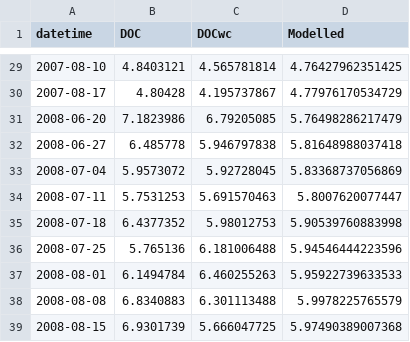
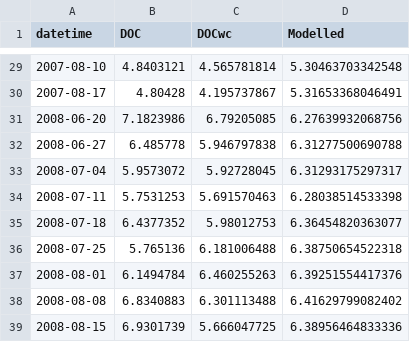
Before and after one commit to GLEON/SOS, a CSV file: ToolikLake/Results/Toolik_DOCvalidation.csv, drawn as a sheet; only a part is shown, gaps mark what is left out; the diff covers the shown part only.

```diff
--- a/ToolikLake/Results/Toolik_DOCvalidation.csv
+++ b/ToolikLake/Results/Toolik_DOCvalidation.csv
@@ -29,11 +29,11 @@ datetime,DOC,DOCwc,Modelled
-2007-08-10,4.8403121,4.565781814,4.76427962351425
-2007-08-17,4.80428,4.195737867,4.77976170534729
-2008-06-20,7.1823986,6.79205085,5.76498286217479
-2008-06-27,6.485778,5.946797838,5.81648988037418
-2008-07-04,5.9573072,5.92728045,5.83368737056869
-2008-07-11,5.7531253,5.691570463,5.8007620077447
-2008-07-18,6.4377352,5.98012753,5.90539760883998
-2008-07-25,5.765136,6.181006488,5.94546444223596
-2008-08-01,6.1494784,6.460255263,5.95922739633533
-2008-08-08,6.8340883,6.301113488,5.9978225765579
-2008-08-15,6.9301739,5.666047725,5.97490389007368
+2007-08-10,4.8403121,4.565781814,5.30463703342548
+2007-08-17,4.80428,4.195737867,5.31653368046491
+2008-06-20,7.1823986,6.79205085,6.27639932068756
+2008-06-27,6.485778,5.946797838,6.31277500690788
+2008-07-04,5.9573072,5.92728045,6.31293175297317
+2008-07-11,5.7531253,5.691570463,6.28038514533398
+2008-07-18,6.4377352,5.98012753,6.36454820363077
+2008-07-25,5.765136,6.181006488,6.38750654522318
+2008-08-01,6.1494784,6.460255263,6.39251554417376
+2008-08-08,6.8340883,6.301113488,6.41629799082402
+2008-08-15,6.9301739,5.666047725,6.38956464833336
```
Also changed, not shown: 27 edited cells elsewhere in this file, ToolikLake/Results/Toolik_DO_Results.csv, ToolikLake/Results/Toolik_DOvalidation.csv, 10 other files.
